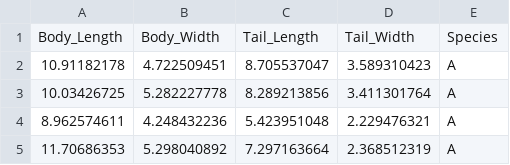
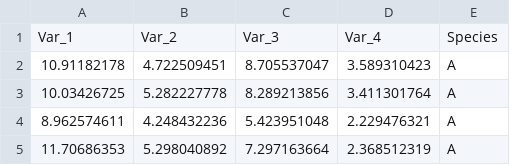
Before and after one commit to MarcoPittarello/Dataset, a CSV file: FundalmentalsR_2023_VET/missing_values.csv, drawn as a sheet; only a part is shown.

Commit message:
Update missing_values.csv

```diff
--- a/FundalmentalsR_2023_VET/missing_values.csv
+++ b/FundalmentalsR_2023_VET/missing_values.csv
@@ -1,2 +1,2 @@
-Body_Length;Body_Width;Tail_Length;Tail_Width;Species
+Var_1;Var_2;Var_3;Var_4;Species
 10.91182178;4.722509451;8.705537047;3.589310423;A
```
